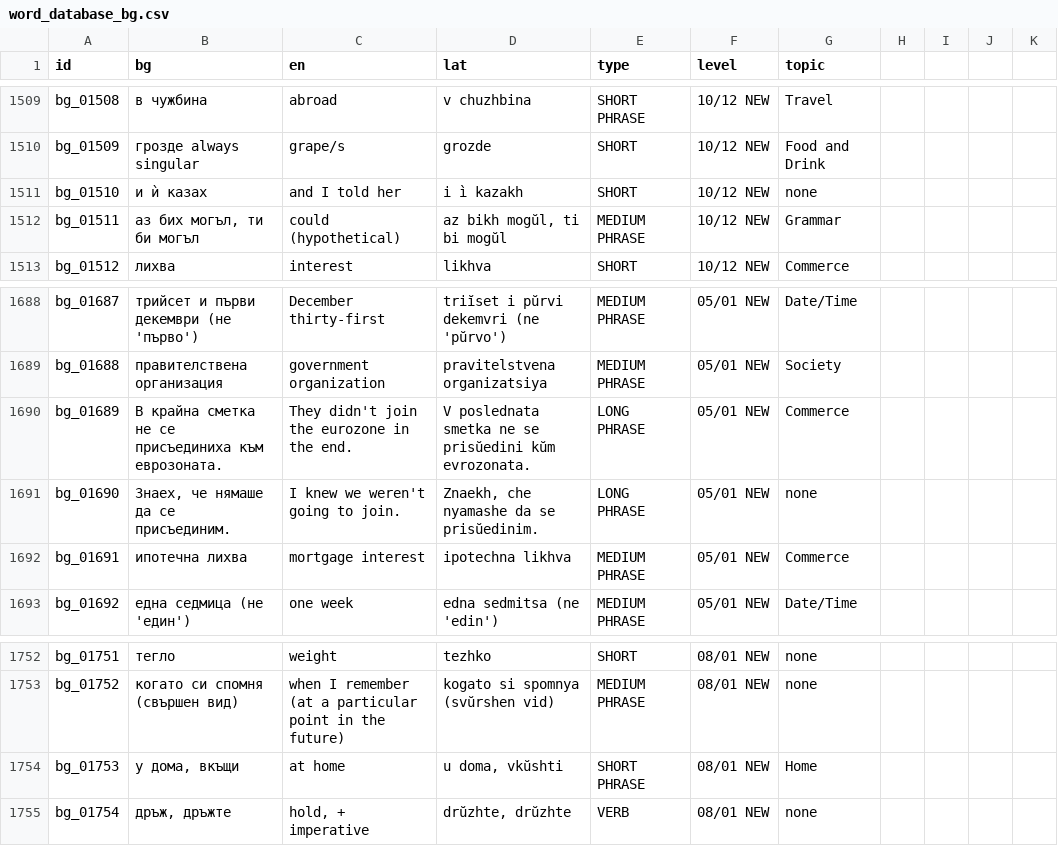
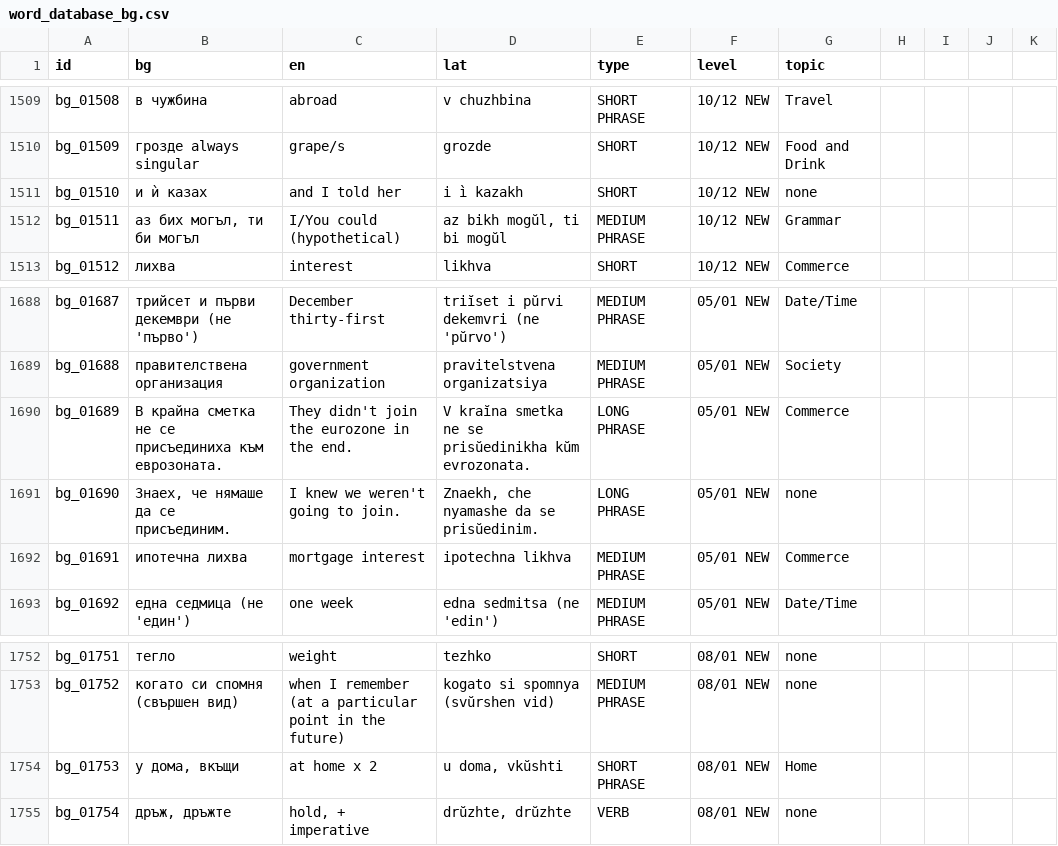
Before and after one commit to Wilsodogolightly/Benny-Talk, a CSV file: word_database_bg.csv, drawn as a sheet; only a part is shown, gaps mark what is left out.

Commit message:
Update Bulgarian CSV data

```diff
--- a/word_database_bg.csv
+++ b/word_database_bg.csv
@@ -1511,3 +1511,3 @@ bg_01509,грозде always singular,grape/s,grozde,SHORT,10/12 NEW,Food and Dr
 bg_01510,и ѝ казах,and I told her,i ì kazakh,SHORT,10/12 NEW,none,,,,
-bg_01511,"аз бих могъл, ти би могъл",could (hypothetical),"az bikh mogŭl, ti bi mogŭl",MEDIUM PHRASE,10/12 NEW,Grammar,,,,
+bg_01511,"аз бих могъл, ти би могъл",I/You could (hypothetical),"az bikh mogŭl, ti bi mogŭl",MEDIUM PHRASE,10/12 NEW,Grammar,,,,
 bg_01512,лихва,interest,likhva,SHORT,10/12 NEW,Commerce,,,,
@@ -1689,3 +1689,3 @@ bg_01687,трийсет и първи декември (не 'първо'),Decem
 bg_01688,правителствена организация,government organization,pravitelstvena organizatsiya,MEDIUM PHRASE,05/01 NEW,Society,,,,
-bg_01689,В крайна сметка не се присъединиха към еврозоната.,They didn't join the eurozone in the end.,V poslednata smetka ne se prisŭedini kŭm evrozonata.,LONG PHRASE,05/01 NEW,Commerce,,,,
+bg_01689,В крайна сметка не се присъединиха към еврозоната.,They didn't join the eurozone in the end.,V kraĭna smetka ne se prisŭedinikha kŭm evrozonata.,LONG PHRASE,05/01 NEW,Commerce,,,,
 bg_01690,"Знаех, че нямаше да се присъединим.",I knew we weren't going to join.,"Znaekh, che nyamashe da se prisŭedinim.",LONG PHRASE,05/01 NEW,none,,,,
@@ -1753,3 +1753,3 @@ bg_01751,тегло,weight,tezhko,SHORT,08/01 NEW,none,,,,
 bg_01752,когато си спомня (свършен вид),when I remember (at a particular point in the future),kogato si spomnya (svŭrshen vid),MEDIUM PHRASE,08/01 NEW,none,,,,
-bg_01753,"у дома, вкъщи",at home,"u doma, vkŭshti",SHORT PHRASE,08/01 NEW,Home,,,,
+bg_01753,"у дома, вкъщи",at home  x 2,"u doma, vkŭshti",SHORT PHRASE,08/01 NEW,Home,,,,
 bg_01754,"дръж, дръжте","hold, +  imperative","drŭzhte, drŭzhte",VERB,08/01 NEW,none,,,,
```
